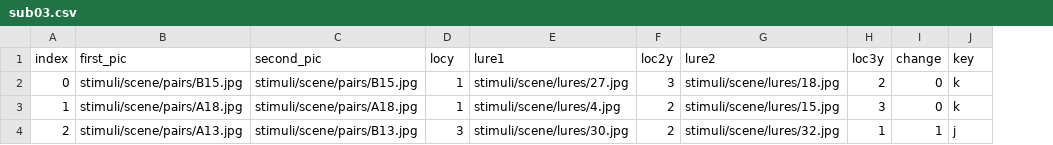
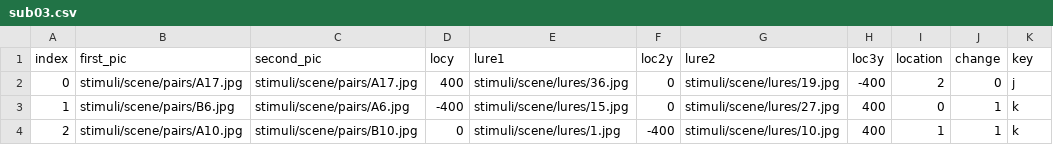
Before and after one commit to wanjiag/ContinDiff_js, a CSV file: sub_file/sub03.csv, drawn as a sheet; only a part is shown; addresses are those after the commit; the diff covers the shown part only; the diff names each change by its address in the sheet, - before the commit and + after, or states it on an @@ line.

```diff
--- a/sub_file/sub03.csv
+++ b/sub_file/sub03.csv
+column I (location), rows 2-4: 2 | 0 | 1
-B2 (first_pic): stimuli/scene/pairs/B15.jpg
+B2 (first_pic): stimuli/scene/pairs/A17.jpg
-C2 (second_pic): stimuli/scene/pairs/B15.jpg
+C2 (second_pic): stimuli/scene/pairs/A17.jpg
-D2 (locy): 1
+D2 (locy): 400
-E2 (lure1): stimuli/scene/lures/27.jpg
+E2 (lure1): stimuli/scene/lures/36.jpg
-F2 (loc2y): 3
+F2 (loc2y): 0
-G2 (lure2): stimuli/scene/lures/18.jpg
+G2 (lure2): stimuli/scene/lures/19.jpg
-H2 (loc3y): 2
+H2 (loc3y): -400
-K2 (key): k
+K2 (key): j
-B3 (first_pic): stimuli/scene/pairs/A18.jpg
+B3 (first_pic): stimuli/scene/pairs/B6.jpg
-C3 (second_pic): stimuli/scene/pairs/A18.jpg
+C3 (second_pic): stimuli/scene/pairs/A6.jpg
-D3 (locy): 1
+D3 (locy): -400
-E3 (lure1): stimuli/scene/lures/4.jpg
+E3 (lure1): stimuli/scene/lures/15.jpg
-F3 (loc2y): 2
+F3 (loc2y): 0
-G3 (lure2): stimuli/scene/lures/15.jpg
+G3 (lure2): stimuli/scene/lures/27.jpg
-H3 (loc3y): 3
+H3 (loc3y): 400
-J3 (change): 0
+J3 (change): 1
-B4 (first_pic): stimuli/scene/pairs/A13.jpg
+B4 (first_pic): stimuli/scene/pairs/A10.jpg
-C4 (second_pic): stimuli/scene/pairs/B13.jpg
+C4 (second_pic): stimuli/scene/pairs/B10.jpg
-D4 (locy): 3
+D4 (locy): 0
-E4 (lure1): stimuli/scene/lures/30.jpg
+E4 (lure1): stimuli/scene/lures/1.jpg
-F4 (loc2y): 2
+F4 (loc2y): -400
-G4 (lure2): stimuli/scene/lures/32.jpg
+G4 (lure2): stimuli/scene/lures/10.jpg
-H4 (loc3y): 1
+H4 (loc3y): 400
-K4 (key): j
+K4 (key): k
```
Also changed, not shown: 115 edited cells elsewhere in this file, sub_file/sub01.csv, sub_file/sub02.csv, 48 other files.
